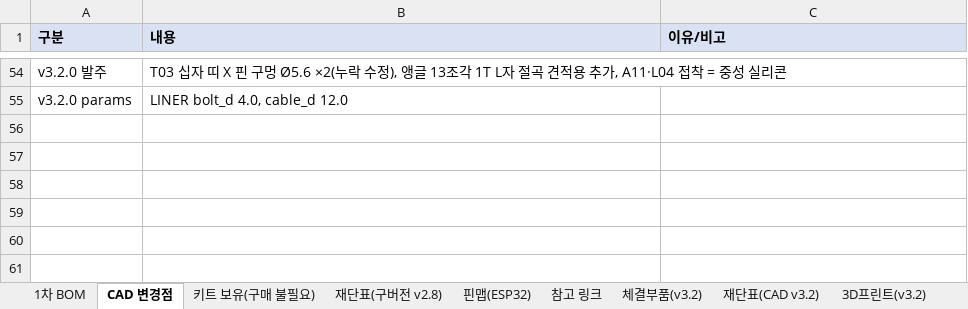
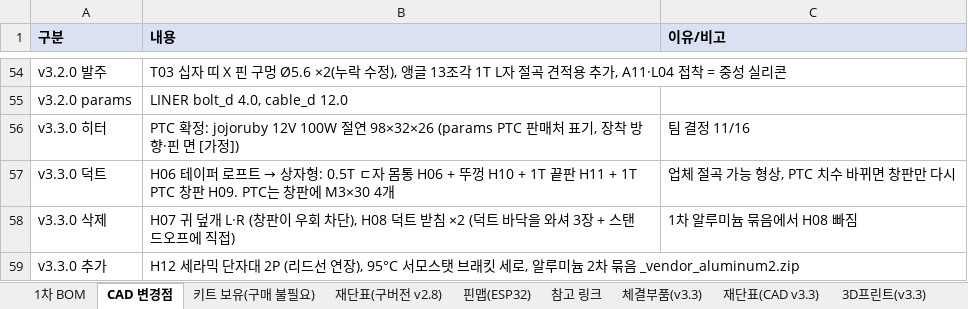
Before and after one commit to bapuri-commits/herb-dryer, an Excel workbook: bom/herb_dryer_BOM.xlsx, sheet CAD 변경점, drawn as a sheet; only a part is shown, gaps mark what is left out; values as stored, in another font and other column widths than the file's, no borders; the diff names each change by its address in the sheet, - before the commit and + after, or states it on an @@ line.

```diff
--- a/bom/herb_dryer_BOM.xlsx (sheet CAD 변경점)
+++ b/bom/herb_dryer_BOM.xlsx (sheet CAD 변경점)
-sheet tab: 체결부품(v3.2)
+sheet tab: 체결부품(v3.3)
-sheet tab: 재단표(CAD v3.2)
+sheet tab: 재단표(CAD v3.3)
-sheet tab: 3D프린트(v3.2)
+sheet tab: 3D프린트(v3.3)
+row 56: v3.3.0 히터 | PTC 확정: jojoruby 12V 100W 절연 98×32×26 (params PTC 판매처 표기, 장착 방향·핀 면 [가정]) | 팀 결정 11/16
+row 57: v3.3.0 덕트 | H06 테이퍼 로프트 → 상자형: 0.5T ㄷ자 몸통 H06 + 뚜껑 H10 + 1T 끝판 H11 + 1T PTC 창판 H09. PTC는 창판에 M3×30 4개 | 업체 절곡 가능 형상, PTC 치수 바뀌면 창판만 다시
+row 58: v3.3.0 삭제 | H07 귀 덮개 L·R (창판이 우회 차단), H08 덕트 받침 ×2 (덕트 바닥을 와셔 3장 + 스탠드오프에 직접) | 1차 알루미늄 묶음에서 H08 빠짐
+row 59: v3.3.0 추가 | H12 세라믹 단자대 2P (리드선 연장), 95°C 서모스탯 브래킷 세로, 알루미늄 2차 묶음 _vendor_aluminum2.zip
```
Also changed, not shown: sheet 1차 BOM, sheet 체결부품(v3.3), sheet 재단표(CAD v3.3), formulas that keep their value, 8 other files.
